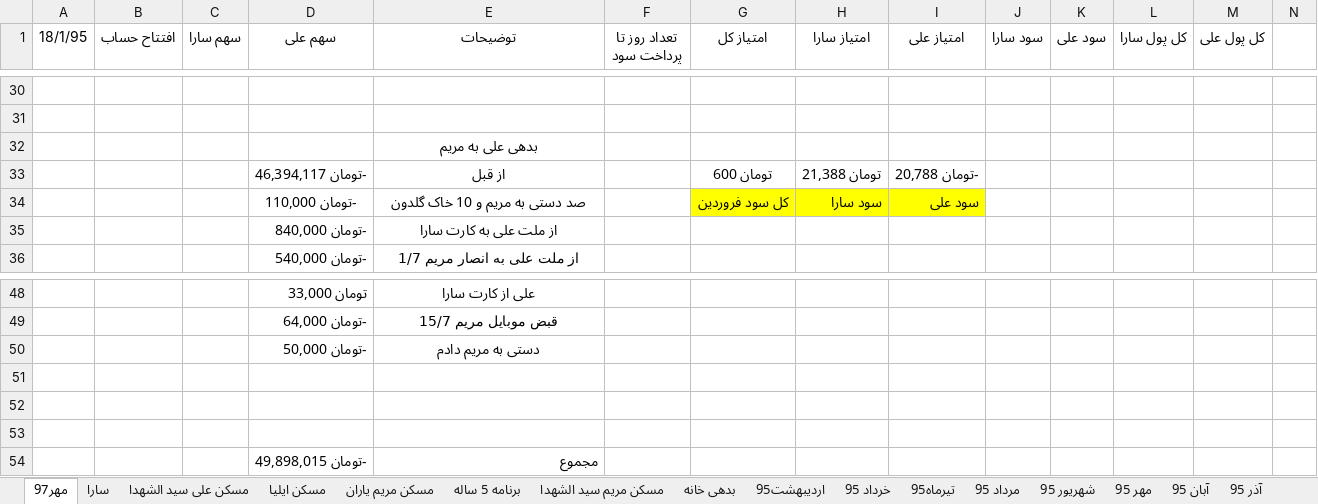
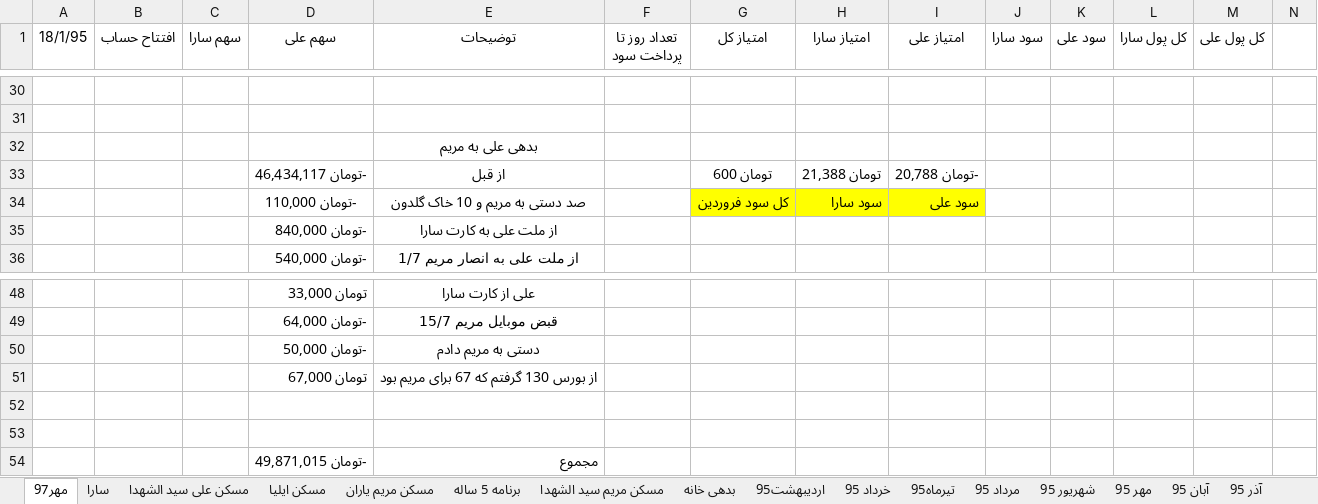
Before and after one commit to ali61n60/AudioDemo, an Excel workbook: AudioDemo/finance/finance.xlsx, sheet مهر97, drawn as a sheet; only a part is shown, gaps mark what is left out; values as stored, in another font and other column widths than the file's, no borders; removed rows and columns are numbered as before the commit, all else as after; rows hold the shown columns only; the diff names each change by its address in the sheet, - before the commit and + after, or states it on an @@ line.

```diff
--- a/AudioDemo/finance/finance.xlsx (sheet مهر97)
+++ b/AudioDemo/finance/finance.xlsx (sheet مهر97)
-D33 (سهم علی): -تومان 46,394,117
+D33 (سهم علی): -تومان 46,434,117
+row 51:  |  |  | تومان 67,000 | از بورس 130 گرفتم که 67 برای مریم بود
-row 53: (empty)
-D54 (سهم علی): -تومان 49,898,015
+D54 (سهم علی): -تومان 49,871,015
```
Also changed, not shown: sheet اوراق بدون ریسک, sheet سکه, sheet برنامه 5 ساله, sheet شهریور97, formulas that keep their value.
